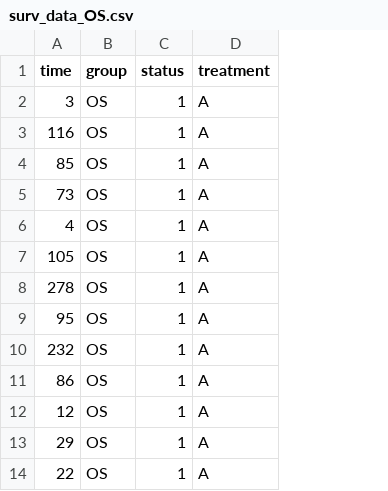
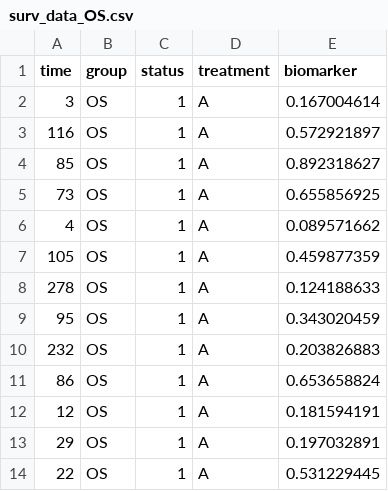
Before and after one commit to pierucci/heemod, a CSV file: inst/tabular/surv/survival_data/surv_data_OS.csv, drawn as a sheet; only a part is shown; the diff names each change by its address in the sheet, - before the commit and + after, or states it on an @@ line.

```diff
--- a/inst/tabular/surv/survival_data/surv_data_OS.csv
+++ b/inst/tabular/surv/survival_data/surv_data_OS.csv
+column E (biomarker), rows 2-14: 0.167004614 | 0.572921897 | 0.892318627 | 0.655856925 | 0.089571662 | 0.459877359 | 0.124188633 | 0.343020459 | 0.203826883 | 0.653658824 | 0.181594191 | 0.197032891 | 0.531229445
```
Also changed, not shown: inst/tabular/surv/survival_data/surv_data_PFS.csv, 14 other files.
